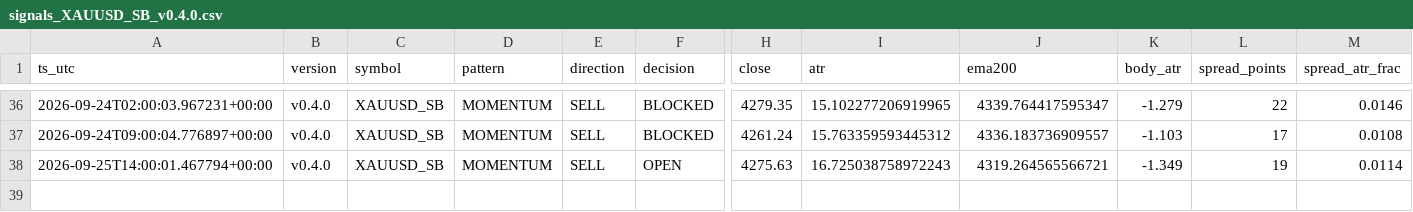
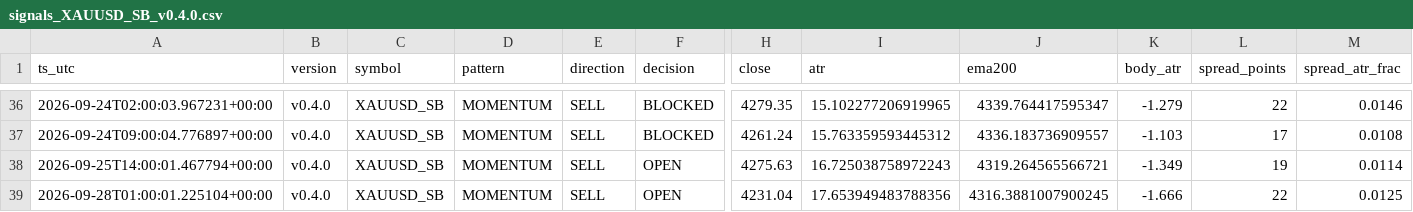
Before and after one commit to jorgenofuentes/tb-logs, a CSV file: signals_XAUUSD_SB_v0.4.0.csv, drawn as a sheet; only a part is shown, gaps mark what is left out; rows hold the shown columns only; the diff names each change by its address in the sheet, - before the commit and + after, or states it on an @@ line.

```diff
--- a/signals_XAUUSD_SB_v0.4.0.csv
+++ b/signals_XAUUSD_SB_v0.4.0.csv
+row 39: 2026-09-28T01:00:01.225104+00:00 | v0.4.0 | XAUUSD_SB | MOMENTUM | SELL | OPEN | 4231.04 | 17.653949483788356 | 4316.3881007900245 | -1.666 | 22 | 0.0125
```
Also changed, not shown: signals_USDJPY_SB_v0.4.0.csv, trades_USDJPY_SB_v0.4.0.csv, 5 other files.
